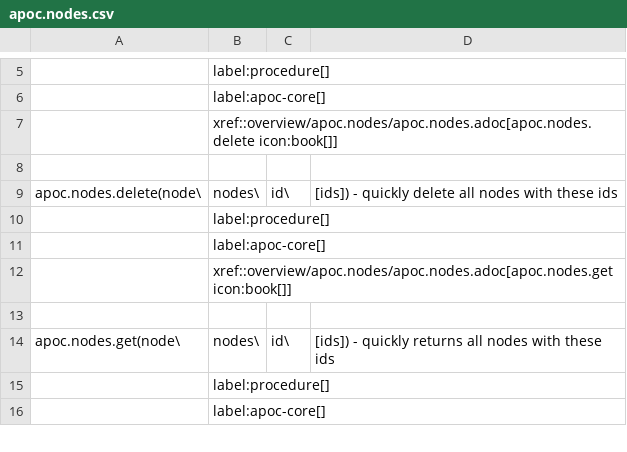
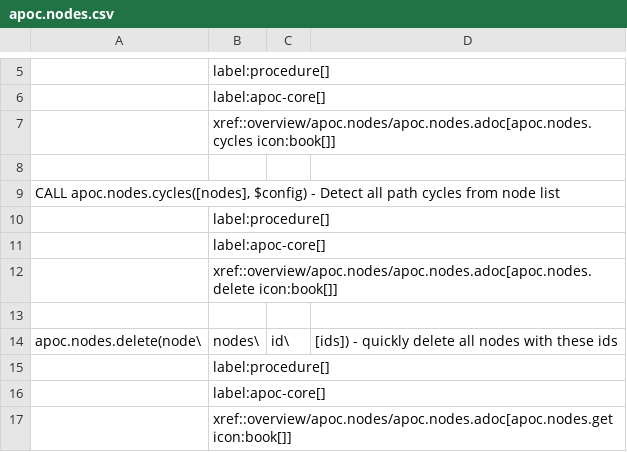
Before and after one commit to vga91/neo4j-apoc-procedures, a CSV file: docs/asciidoc/modules/ROOT/examples/generated-documentation/apoc.nodes.csv, drawn as a sheet; only a part is shown, gaps mark what is left out; the shorter side is filled out with more unchanged rows; the diff names each change by its address in the sheet, - before the commit and + after, or states it on an @@ line.

```diff
--- a/docs/asciidoc/modules/ROOT/examples/generated-documentation/apoc.nodes.csv
+++ b/docs/asciidoc/modules/ROOT/examples/generated-documentation/apoc.nodes.csv
+row 7:  | xref::overview/apoc.nodes/apoc.nodes.adoc[apoc.nodes.cycles icon:book[]]
+row 8: (empty)
+row 9: CALL apoc.nodes.cycles([nodes], $config) - Detect all path cycles from node list
+row 10:  | label:procedure[]
+row 11:  | label:apoc-core[]
```
Also changed, not shown: docs/asciidoc/modules/ROOT/examples/generated-documentation/apoc.nodes-lite.csv, docs/asciidoc/modules/ROOT/examples/generated-documentation/documentation.csv, 16 other files.
